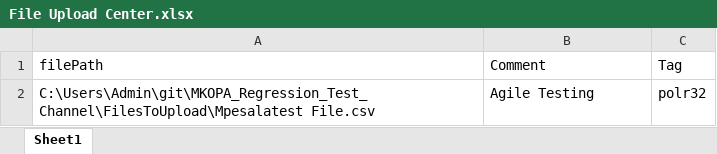
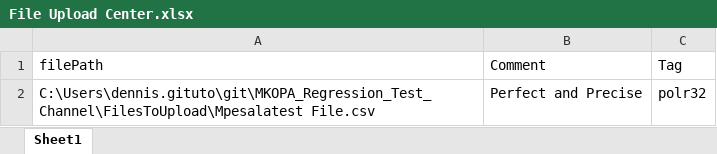
Before and after one commit to TezzaBusinessSolutions/MKOPA_Regression_Test_Channel, an Excel workbook: Data Files/File Upload Center/File Upload Center.xlsx, sheet Sheet1, drawn as a sheet; values as stored, in another font and other column widths than the file's, no borders; the diff names each change by its address in the sheet, - before the commit and + after, or states it on an @@ line.

```diff
--- a/Data Files/File Upload Center/File Upload Center.xlsx (sheet Sheet1)
+++ b/Data Files/File Upload Center/File Upload Center.xlsx (sheet Sheet1)
-A2 (filePath): C:\Users\Admin\git\MKOPA_Regression_Test_Channel\FilesToUpload\Mpesalatest File.csv
+A2 (filePath): C:\Users\dennis.gituto\git\MKOPA_Regression_Test_Channel\FilesToUpload\Mpesalatest File.csv
-B2 (Comment): Agile Testing
+B2 (Comment): Perfect and Precise
```
Also changed, not shown: 1 other file.
